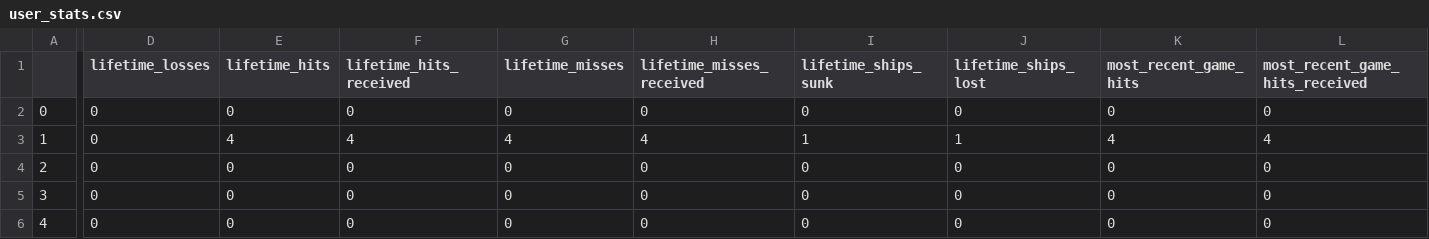
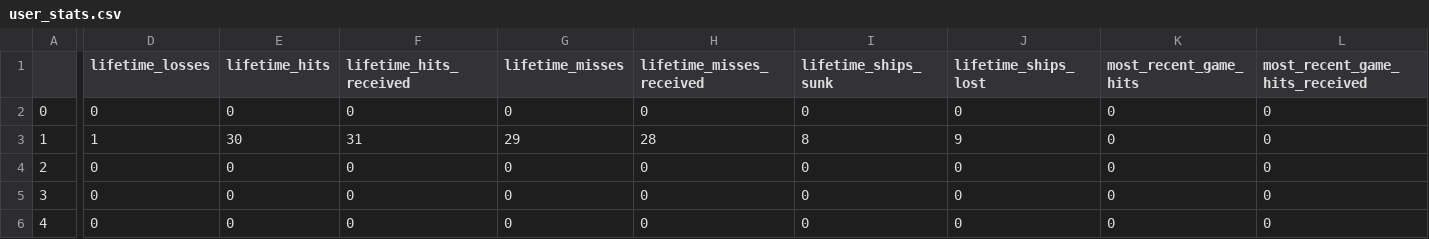
Before and after one commit to jakeluoma/Battleship, a CSV file: user_stats.csv, drawn as a sheet; only a part is shown, gaps mark what is left out; the diff covers the shown part only; the diff names each change by its address in the sheet, - before the commit and + after, or states it on an @@ line.

Commit message:
General cleanup, Statistics debugging and plugging into Game

```diff
--- a/user_stats.csv
+++ b/user_stats.csv
-D3 (lifetime_losses): 0
+D3 (lifetime_losses): 1
-E3 (lifetime_hits): 4
+E3 (lifetime_hits): 30
-F3 (lifetime_hits_received): 4
+F3 (lifetime_hits_received): 31
-G3 (lifetime_misses): 4
+G3 (lifetime_misses): 29
-H3 (lifetime_misses_received): 4
+H3 (lifetime_misses_received): 28
-I3 (lifetime_ships_sunk): 1
+I3 (lifetime_ships_sunk): 8
-J3 (lifetime_ships_lost): 1
+J3 (lifetime_ships_lost): 9
-K3 (most_recent_game_hits): 4
+K3 (most_recent_game_hits): 0
-L3 (most_recent_game_hits_received): 4
+L3 (most_recent_game_hits_received): 0
```
Also changed, not shown: 4 edited cells elsewhere in this file, 10 other files.
